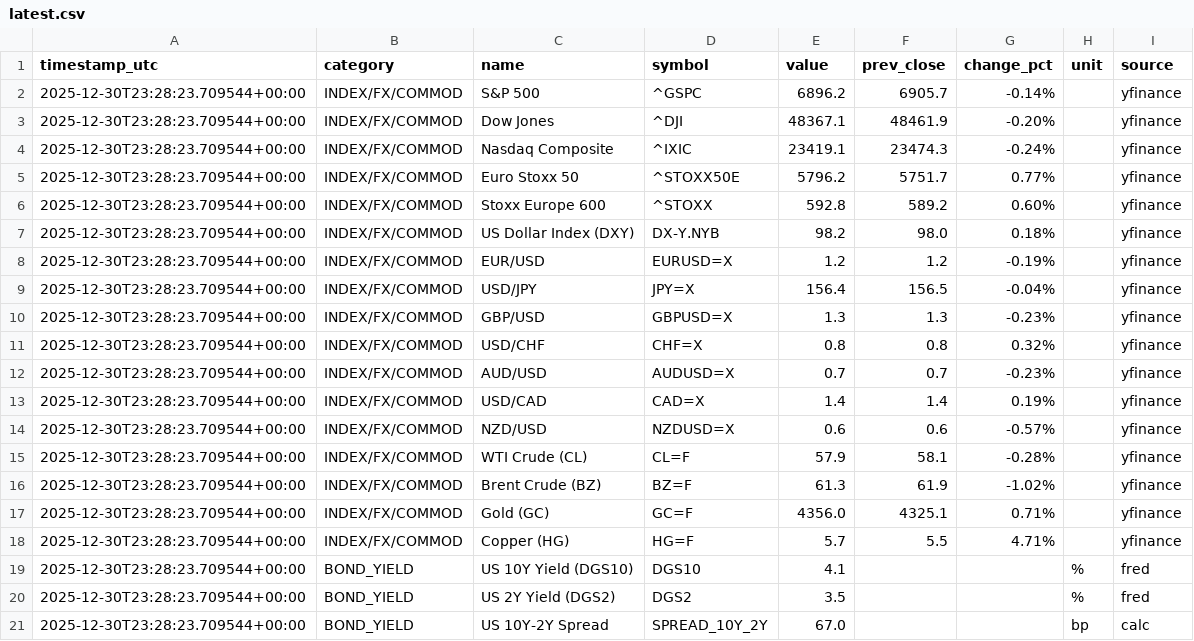
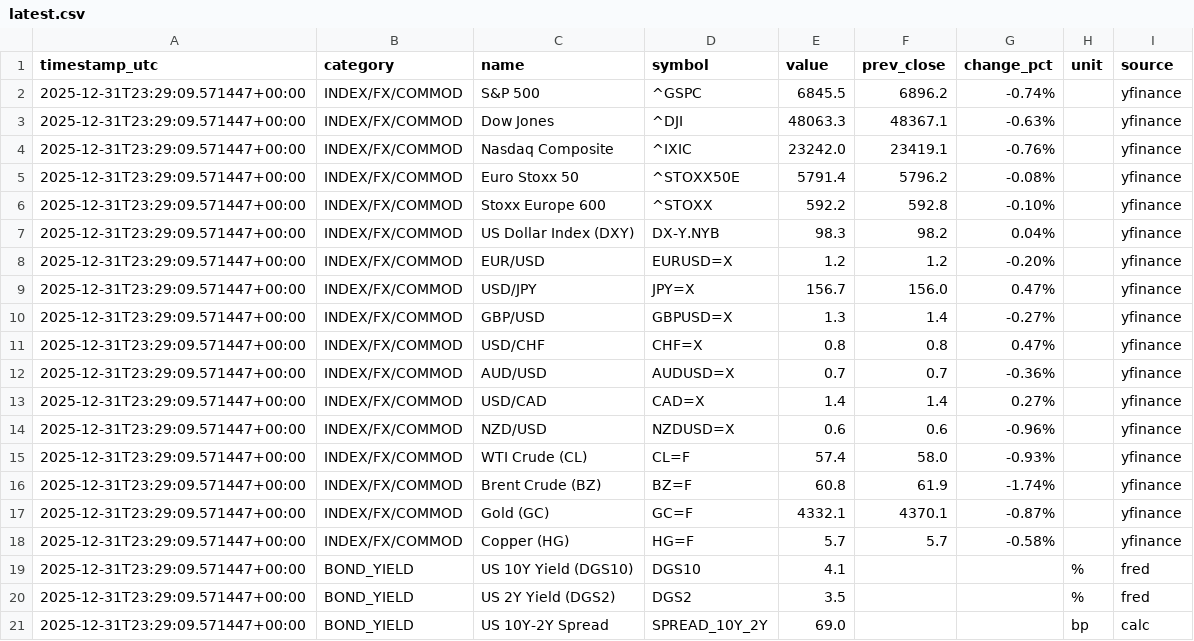
Before and after one commit to wangzehua258/autoindex, a CSV file: data/latest.csv, drawn as a sheet.

```diff
--- a/data/latest.csv
+++ b/data/latest.csv
@@ -1,21 +1,21 @@
 timestamp_utc,category,name,symbol,value,prev_close,change_pct,unit,source
-2025-12-30T23:28:23.709544+00:00,INDEX/FX/COMMOD,S&P 500,^GSPC,6896.2,6905.7,-0.14%,,yfinance
-2025-12-30T23:28:23.709544+00:00,INDEX/FX/COMMOD,Dow Jones,^DJI,48367.1,48461.9,-0.20%,,yfinance
-2025-12-30T23:28:23.709544+00:00,INDEX/FX/COMMOD,Nasdaq Composite,^IXIC,23419.1,23474.3,-0.24%,,yfinance
-2025-12-30T23:28:23.709544+00:00,INDEX/FX/COMMOD,Euro Stoxx 50,^STOXX50E,5796.2,5751.7,0.77%,,yfinance
-2025-12-30T23:28:23.709544+00:00,INDEX/FX/COMMOD,Stoxx Europe 600,^STOXX,592.8,589.2,0.60%,,yfinance
-2025-12-30T23:28:23.709544+00:00,INDEX/FX/COMMOD,US Dollar Index (DXY),DX-Y.NYB,98.2,98.0,0.18%,,yfinance
-2025-12-30T23:28:23.709544+00:00,INDEX/FX/COMMOD,EUR/USD,EURUSD=X,1.2,1.2,-0.19%,,yfinance
-2025-12-30T23:28:23.709544+00:00,INDEX/FX/COMMOD,USD/JPY,JPY=X,156.4,156.5,-0.04%,,yfinance
-2025-12-30T23:28:23.709544+00:00,INDEX/FX/COMMOD,GBP/USD,GBPUSD=X,1.3,1.3,-0.23%,,yfinance
-2025-12-30T23:28:23.709544+00:00,INDEX/FX/COMMOD,USD/CHF,CHF=X,0.8,0.8,0.32%,,yfinance
-2025-12-30T23:28:23.709544+00:00,INDEX/FX/COMMOD,AUD/USD,AUDUSD=X,0.7,0.7,-0.23%,,yfinance
-2025-12-30T23:28:23.709544+00:00,INDEX/FX/COMMOD,USD/CAD,CAD=X,1.4,1.4,0.19%,,yfinance
-2025-12-30T23:28:23.709544+00:00,INDEX/FX/COMMOD,NZD/USD,NZDUSD=X,0.6,0.6,-0.57%,,yfinance
-2025-12-30T23:28:23.709544+00:00,INDEX/FX/COMMOD,WTI Crude (CL),CL=F,57.9,58.1,-0.28%,,yfinance
-2025-12-30T23:28:23.709544+00:00,INDEX/FX/COMMOD,Brent Crude (BZ),BZ=F,61.3,61.9,-1.02%,,yfinance
-2025-12-30T23:28:23.709544+00:00,INDEX/FX/COMMOD,Gold (GC),GC=F,4356.0,4325.1,0.71%,,yfinance
-2025-12-30T23:28:23.709544+00:00,INDEX/FX/COMMOD,Copper (HG),HG=F,5.7,5.5,4.71%,,yfinance
-2025-12-30T23:28:23.709544+00:00,BOND_YIELD,US 10Y Yield (DGS10),DGS10,4.1,,,%,fred
-2025-12-30T23:28:23.709544+00:00,BOND_YIELD,US 2Y  Yield (DGS2),DGS2,3.5,,,%,fred
-2025-12-30T23:28:23.709544+00:00,BOND_YIELD,US 10Y-2Y Spread,SPREAD_10Y_2Y,67.0,,,bp,calc
+2025-12-31T23:29:09.571447+00:00,INDEX/FX/COMMOD,S&P 500,^GSPC,6845.5,6896.2,-0.74%,,yfinance
+2025-12-31T23:29:09.571447+00:00,INDEX/FX/COMMOD,Dow Jones,^DJI,48063.3,48367.1,-0.63%,,yfinance
+2025-12-31T23:29:09.571447+00:00,INDEX/FX/COMMOD,Nasdaq Composite,^IXIC,23242.0,23419.1,-0.76%,,yfinance
+2025-12-31T23:29:09.571447+00:00,INDEX/FX/COMMOD,Euro Stoxx 50,^STOXX50E,5791.4,5796.2,-0.08%,,yfinance
+2025-12-31T23:29:09.571447+00:00,INDEX/FX/COMMOD,Stoxx Europe 600,^STOXX,592.2,592.8,-0.10%,,yfinance
+2025-12-31T23:29:09.571447+00:00,INDEX/FX/COMMOD,US Dollar Index (DXY),DX-Y.NYB,98.3,98.2,0.04%,,yfinance
+2025-12-31T23:29:09.571447+00:00,INDEX/FX/COMMOD,EUR/USD,EURUSD=X,1.2,1.2,-0.20%,,yfinance
+2025-12-31T23:29:09.571447+00:00,INDEX/FX/COMMOD,USD/JPY,JPY=X,156.7,156.0,0.47%,,yfinance
+2025-12-31T23:29:09.571447+00:00,INDEX/FX/COMMOD,GBP/USD,GBPUSD=X,1.3,1.4,-0.27%,,yfinance
+2025-12-31T23:29:09.571447+00:00,INDEX/FX/COMMOD,USD/CHF,CHF=X,0.8,0.8,0.47%,,yfinance
+2025-12-31T23:29:09.571447+00:00,INDEX/FX/COMMOD,AUD/USD,AUDUSD=X,0.7,0.7,-0.36%,,yfinance
+2025-12-31T23:29:09.571447+00:00,INDEX/FX/COMMOD,USD/CAD,CAD=X,1.4,1.4,0.27%,,yfinance
+2025-12-31T23:29:09.571447+00:00,INDEX/FX/COMMOD,NZD/USD,NZDUSD=X,0.6,0.6,-0.96%,,yfinance
+2025-12-31T23:29:09.571447+00:00,INDEX/FX/COMMOD,WTI Crude (CL),CL=F,57.4,58.0,-0.93%,,yfinance
+2025-12-31T23:29:09.571447+00:00,INDEX/FX/COMMOD,Brent Crude (BZ),BZ=F,60.8,61.9,-1.74%,,yfinance
+2025-12-31T23:29:09.571447+00:00,INDEX/FX/COMMOD,Gold (GC),GC=F,4332.1,4370.1,-0.87%,,yfinance
+2025-12-31T23:29:09.571447+00:00,INDEX/FX/COMMOD,Copper (HG),HG=F,5.7,5.7,-0.58%,,yfinance
+2025-12-31T23:29:09.571447+00:00,BOND_YIELD,US 10Y Yield (DGS10),DGS10,4.1,,,%,fred
+2025-12-31T23:29:09.571447+00:00,BOND_YIELD,US 2Y  Yield (DGS2),DGS2,3.5,,,%,fred
+2025-12-31T23:29:09.571447+00:00,BOND_YIELD,US 10Y-2Y Spread,SPREAD_10Y_2Y,69.0,,,bp,calc
```
Also changed, not shown: data/history.csv.
